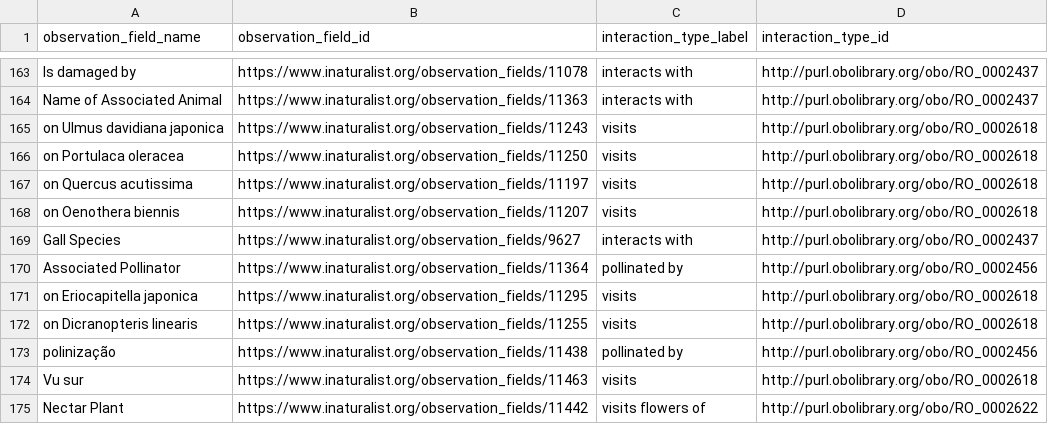
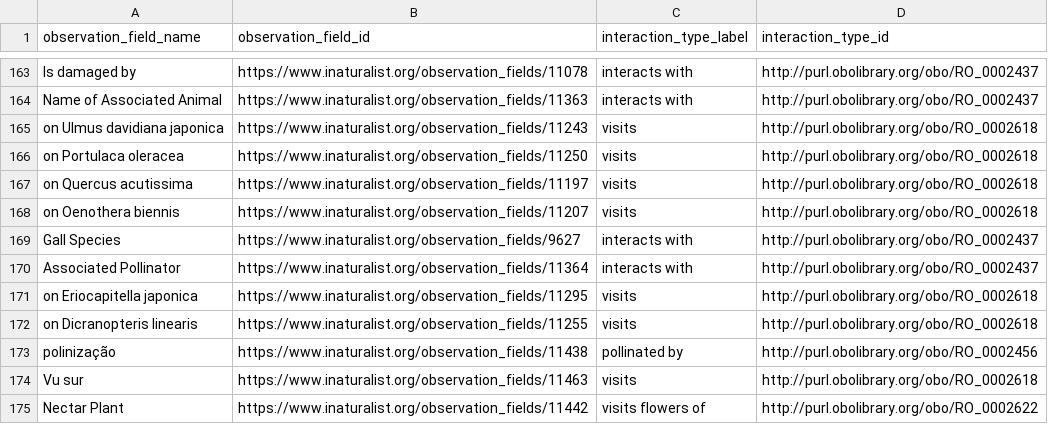
Before and after one commit to globalbioticinteractions/inaturalist, a CSV file: interaction_types.csv, drawn as a sheet; only a part is shown, gaps mark what is left out.

Commit message:
interaction mapping associated pollinator now mapped to [interacts with] as suggested by @seltmann in https://github.com/globalbioticinteractions/inaturalist/issues/4

```diff
--- a/interaction_types.csv
+++ b/interaction_types.csv
@@ -169,3 +169,3 @@ on Oenothera biennis,https://www.inaturalist.org/observation_fields/11207,visits
 Gall Species,https://www.inaturalist.org/observation_fields/9627,interacts with,http://purl.obolibrary.org/obo/RO_0002437
-Associated Pollinator,https://www.inaturalist.org/observation_fields/11364,pollinated by,http://purl.obolibrary.org/obo/RO_0002456
+Associated Pollinator,https://www.inaturalist.org/observation_fields/11364,interacts with,http://purl.obolibrary.org/obo/RO_0002437
 on Eriocapitella japonica,https://www.inaturalist.org/observation_fields/11295,visits,http://purl.obolibrary.org/obo/RO_0002618
```
